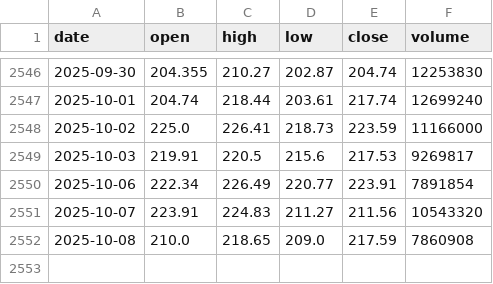
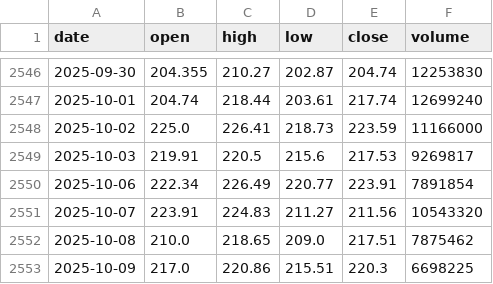
Before and after one commit to LukeGSW/AnalisiCiclica-AMAT, a CSV file: data/AMAT/historical_data.csv, drawn as a sheet; only a part is shown, gaps mark what is left out.

```diff
--- a/data/AMAT/historical_data.csv
+++ b/data/AMAT/historical_data.csv
@@ -2551,2 +2551,3 @@ date,open,high,low,close,volume
 2025-10-07,223.91,224.83,211.27,211.56,10543320
-2025-10-08,210.0,218.65,209.0,217.59,7860908
+2025-10-08,210.0,218.65,209.0,217.51,7875462
+2025-10-09,217.0,220.86,215.51,220.3,6698225
```
Also changed, not shown: data/AMAT/signals.csv, 3 other files.
